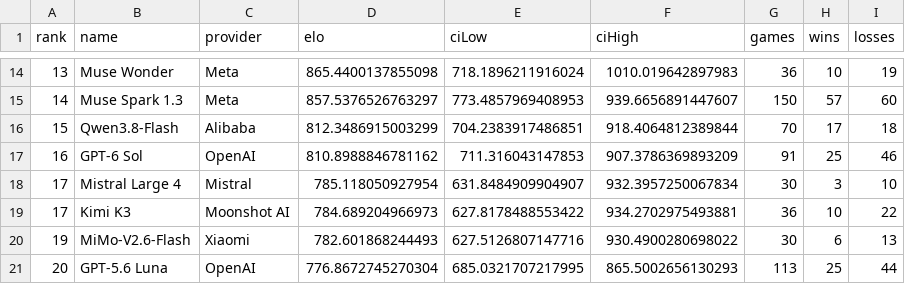
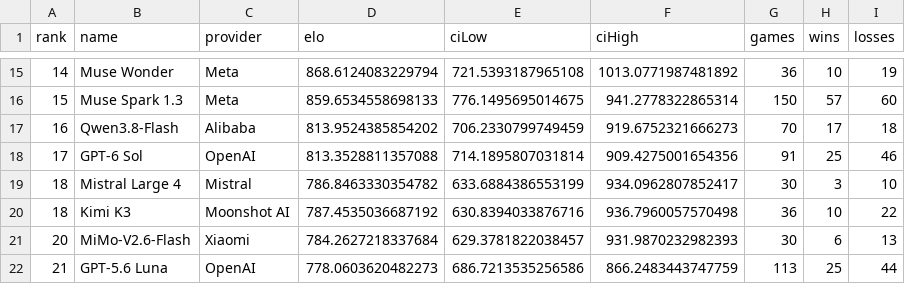
Before and after one commit to Gusarich/website, a CSV file: assets/mc-pvp-bench.csv, drawn as a sheet; only a part is shown, gaps mark what is left out; addresses are those after the commit; the diff covers the shown part only; the diff names each change by its address in the sheet, - before the commit and + after, or states it on an @@ line.

```diff
--- a/assets/mc-pvp-bench.csv
+++ b/assets/mc-pvp-bench.csv
-A15 (rank): 13
+A15 (rank): 14
-D15 (elo): 865.4400137855098
+D15 (elo): 868.6124083229794
-E15 (ciLow): 718.1896211916024
+E15 (ciLow): 721.5393187965108
-F15 (ciHigh): 1010.019642897983
+F15 (ciHigh): 1013.0771987481892
-A16 (rank): 14
+A16 (rank): 15
-D16 (elo): 857.5376526763297
+D16 (elo): 859.6534558698133
-E16 (ciLow): 773.4857969408953
+E16 (ciLow): 776.1495695014675
-F16 (ciHigh): 939.6656891447607
+F16 (ciHigh): 941.2778322865314
-A17 (rank): 15
+A17 (rank): 16
-D17 (elo): 812.3486915003299
+D17 (elo): 813.9524385854202
-E17 (ciLow): 704.2383917486851
+E17 (ciLow): 706.2330799749459
-F17 (ciHigh): 918.4064812389844
+F17 (ciHigh): 919.6752321666273
-A18 (rank): 16
+A18 (rank): 17
-D18 (elo): 810.8988846781162
+D18 (elo): 813.3528811357088
-E18 (ciLow): 711.316043147853
+E18 (ciLow): 714.1895807031814
-F18 (ciHigh): 907.3786369893209
+F18 (ciHigh): 909.4275001654356
-A19:A20 (rank): 17
+A19:A20 (rank): 18
-D19 (elo): 785.118050927954
+D19 (elo): 786.8463330354782
-E19 (ciLow): 631.8484909904907
+E19 (ciLow): 633.6884386553199
-F19 (ciHigh): 932.3957250067834
+F19 (ciHigh): 934.0962807852417
-D20 (elo): 784.689204966973
+D20 (elo): 787.4535036687192
-E20 (ciLow): 627.8178488553422
+E20 (ciLow): 630.8394033876716
-F20 (ciHigh): 934.2702975493881
+F20 (ciHigh): 936.7960057570498
-A21 (rank): 19
+A21 (rank): 20
-D21 (elo): 782.601868244493
+D21 (elo): 784.2627218337684
-E21 (ciLow): 627.5126807147716
+E21 (ciLow): 629.3781822038457
-F21 (ciHigh): 930.4900280698022
+F21 (ciHigh): 931.9870232982393
-A22 (rank): 20
+A22 (rank): 21
-D22 (elo): 776.8672745270304
+D22 (elo): 778.0603620482273
-E22 (ciLow): 685.0321707217995
+E22 (ciLow): 686.7213535256586
-F22 (ciHigh): 865.5002656130293
+F22 (ciHigh): 866.2483443747759
```
Also changed, not shown: 1 added row and 95 edited cells elsewhere in this file, 2 other files.
